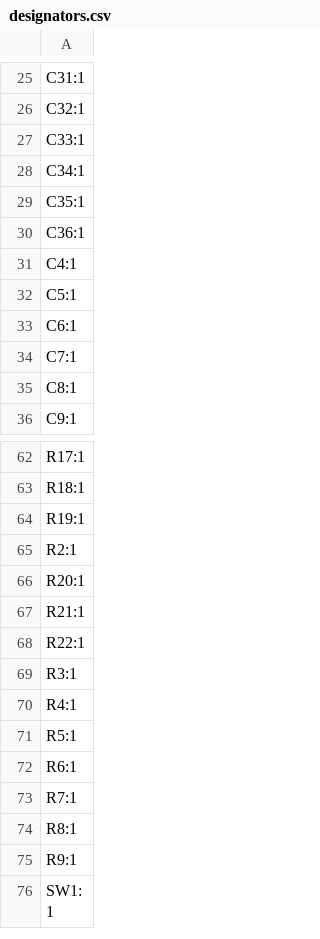
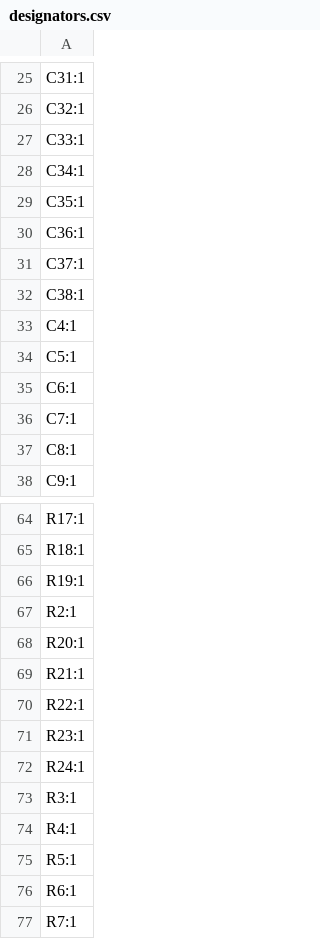
Before and after one commit to sneakylizard123-4/FPGA_Board, a CSV file: kicad/production/designators.csv, drawn as a sheet; only a part is shown, gaps mark what is left out; the shorter side is filled out with more unchanged rows.

```diff
--- a/kicad/production/designators.csv
+++ b/kicad/production/designators.csv
@@ -30,2 +30,4 @@ C35:1
 C36:1
+C37:1
+C38:1
 C4:1
@@ -68,2 +70,4 @@ R21:1
 R22:1
+R23:1
+R24:1
 R3:1
```
Also changed, not shown: BOM.csv, kicad/production/bom.csv, 28 other files.
